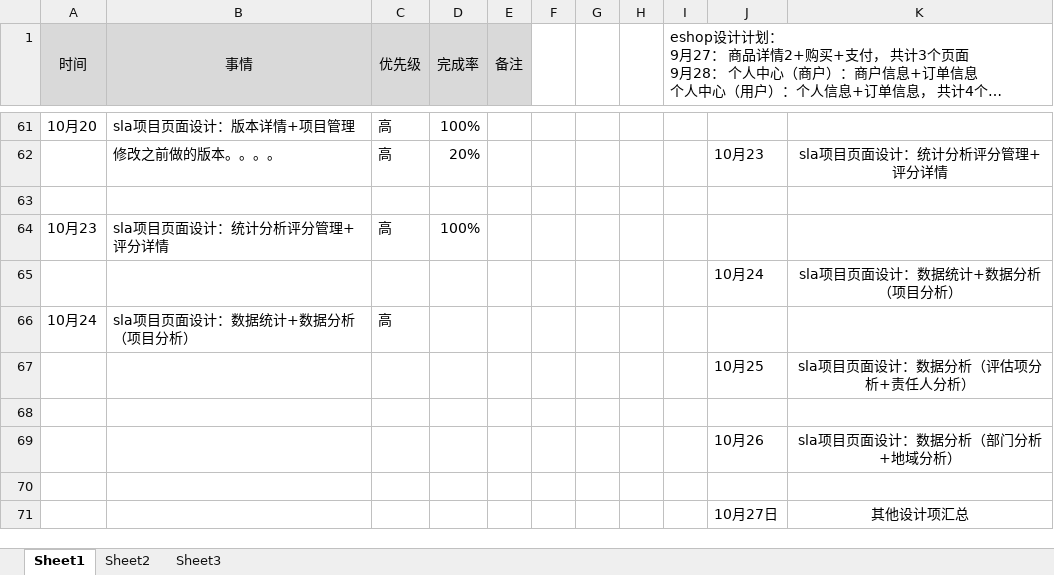
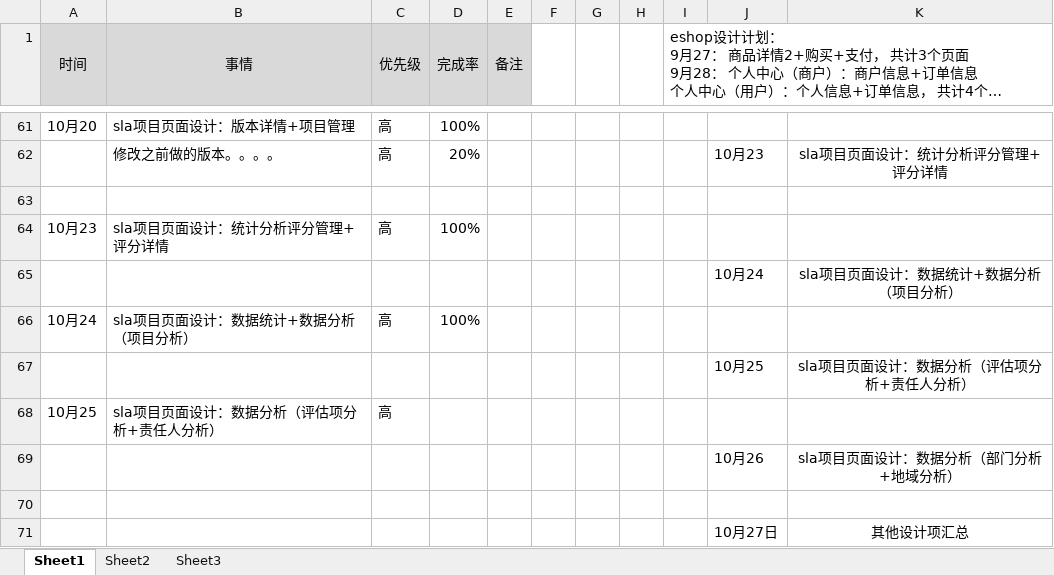
Before and after one commit to bird-start/eshop-doc, an Excel workbook: 交流管理/项目日报/尹魏方-每日要做的事.xlsx, sheet Sheet1, drawn as a sheet; only a part is shown, gaps mark what is left out; long unchanged cells end in …; values as stored, in another font and other column widths than the file's, no borders; the diff names each change by its address in the sheet, - before the commit and + after, or states it on an @@ line.

```diff
--- a/交流管理/项目日报/尹魏方-每日要做的事.xlsx (sheet Sheet1)
+++ b/交流管理/项目日报/尹魏方-每日要做的事.xlsx (sheet Sheet1)
-D66 (完成率): (empty)
+D66 (完成率): 100%
-row 68: (empty)
+row 68: 10月25 | sla项目页面设计：数据分析（评估项分析+责任人分析） | 高
```
Also changed, not shown: 交流管理/项目日报/宋雪-每日要做的事.xlsx.
